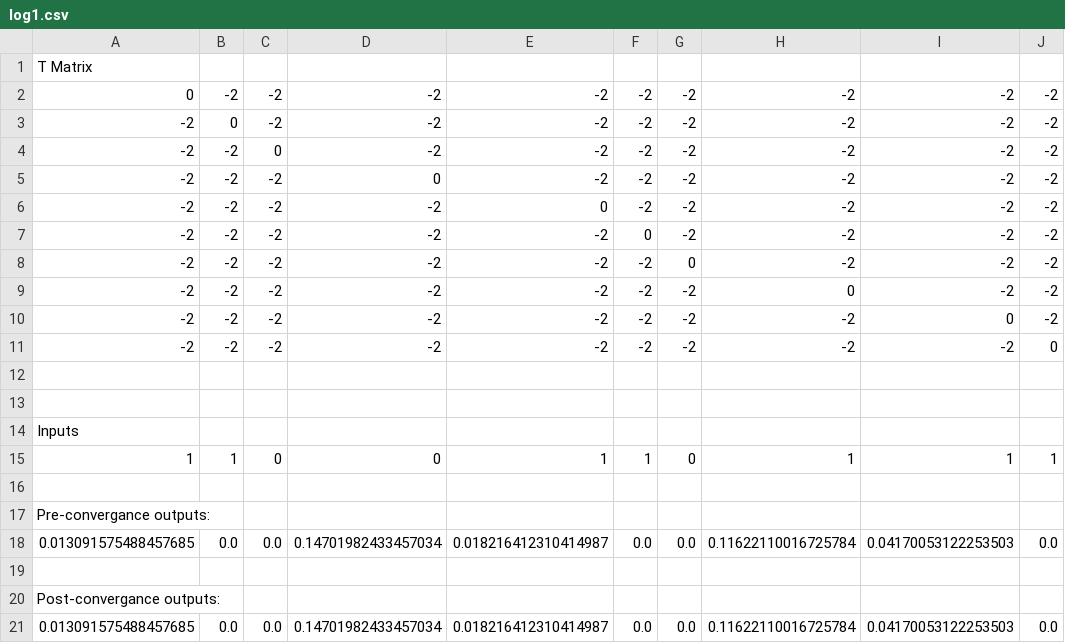
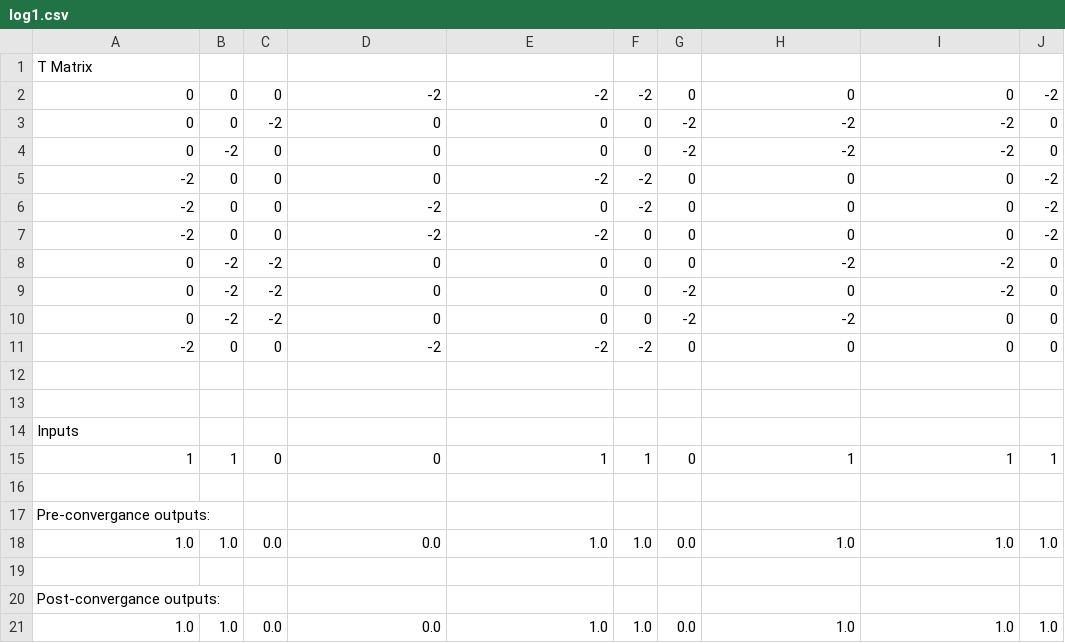
Before and after one commit to lexdunlap/HNN, a CSV file: log1.csv, drawn as a sheet.

```diff
--- a/log1.csv
+++ b/log1.csv
@@ -1,12 +1,12 @@
 T Matrix
-0,-2,-2,-2,-2,-2,-2,-2,-2,-2,
--2,0,-2,-2,-2,-2,-2,-2,-2,-2,
--2,-2,0,-2,-2,-2,-2,-2,-2,-2,
--2,-2,-2,0,-2,-2,-2,-2,-2,-2,
--2,-2,-2,-2,0,-2,-2,-2,-2,-2,
--2,-2,-2,-2,-2,0,-2,-2,-2,-2,
--2,-2,-2,-2,-2,-2,0,-2,-2,-2,
--2,-2,-2,-2,-2,-2,-2,0,-2,-2,
--2,-2,-2,-2,-2,-2,-2,-2,0,-2,
--2,-2,-2,-2,-2,-2,-2,-2,-2,0,
+0,0,0,-2,-2,-2,0,0,0,-2,
+0,0,-2,0,0,0,-2,-2,-2,0,
+0,-2,0,0,0,0,-2,-2,-2,0,
+-2,0,0,0,-2,-2,0,0,0,-2,
+-2,0,0,-2,0,-2,0,0,0,-2,
+-2,0,0,-2,-2,0,0,0,0,-2,
+0,-2,-2,0,0,0,0,-2,-2,0,
+0,-2,-2,0,0,0,-2,0,-2,0,
+0,-2,-2,0,0,0,-2,-2,0,0,
+-2,0,0,-2,-2,-2,0,0,0,0,
 
@@ -17,5 +17,5 @@ Inputs
 Pre-convergance outputs:
-0.013091575488457685,0.0,0.0,0.14701982433457034,0.018216412310414987,0.0,0.0,0.11622110016725784,0.04170053122253503,0.0,
+1.0,1.0,0.0,0.0,1.0,1.0,0.0,1.0,1.0,1.0,
 
 Post-convergance outputs:
-0.013091575488457685,0.0,0.0,0.14701982433457034,0.018216412310414987,0.0,0.0,0.11622110016725784,0.04170053122253503,0.0,
+1.0,1.0,0.0,0.0,1.0,1.0,0.0,1.0,1.0,1.0,
```
Also changed, not shown: 1 other file.
